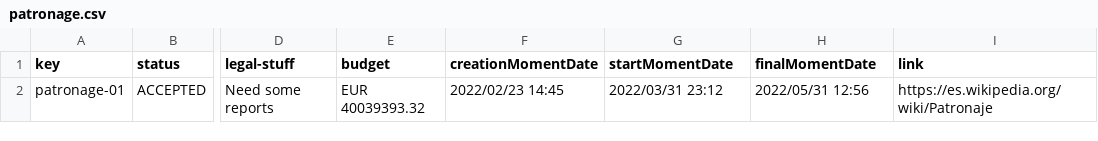
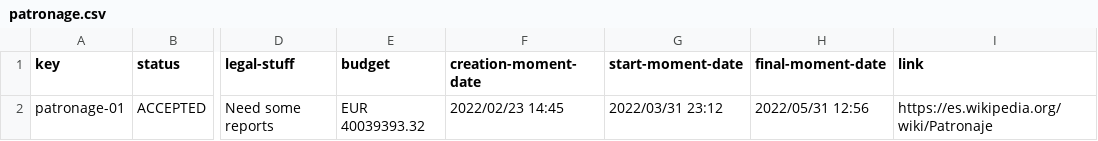
Before and after one commit to anac29/Acme-Toolkits, a CSV file: src/main/webapp/WEB-INF/resources/sample-data/patronage.csv, drawn as a sheet; only a part is shown, gaps mark what is left out; the diff names each change by its address in the sheet, - before the commit and + after, or states it on an @@ line.

```diff
--- a/src/main/webapp/WEB-INF/resources/sample-data/patronage.csv
+++ b/src/main/webapp/WEB-INF/resources/sample-data/patronage.csv
-F1: creationMomentDate
+F1: creation-moment-date
-G1: startMomentDate
+G1: start-moment-date
-H1: finalMomentDate
+H1: final-moment-date
```
Also changed, not shown: 1 other file.
